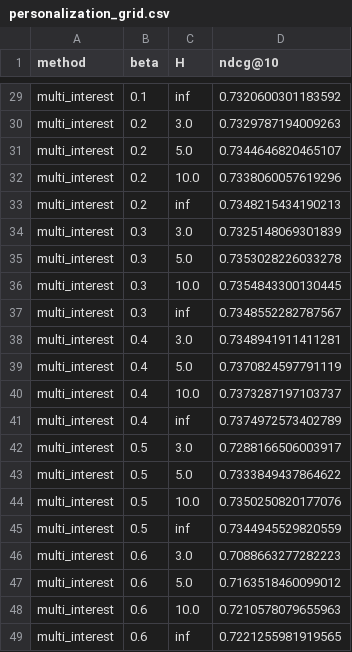
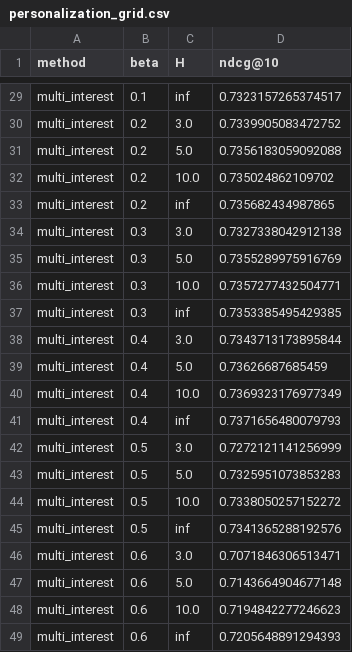
Before and after one commit to mikelandjelos/asap-app, a CSV file: notebooks/results/03_personalization_mmr/personalization_grid.csv, drawn as a sheet; only a part is shown, gaps mark what is left out; the diff covers the shown part only; the diff names each change by its address in the sheet, - before the commit and + after, or states it on an @@ line.

```diff
--- a/notebooks/results/03_personalization_mmr/personalization_grid.csv
+++ b/notebooks/results/03_personalization_mmr/personalization_grid.csv
-D29 (ndcg@10): 0.7320600301183592
+D29 (ndcg@10): 0.7323157265374517
-D30 (ndcg@10): 0.7329787194009263
+D30 (ndcg@10): 0.7339905083472752
-D31 (ndcg@10): 0.7344646820465107
+D31 (ndcg@10): 0.7356183059092088
-D32 (ndcg@10): 0.7338060057619296
+D32 (ndcg@10): 0.735024862109702
-D33 (ndcg@10): 0.7348215434190213
+D33 (ndcg@10): 0.735682434987865
-D34 (ndcg@10): 0.7325148069301839
+D34 (ndcg@10): 0.7327338042912138
-D35 (ndcg@10): 0.7353028226033278
+D35 (ndcg@10): 0.7355289975916769
-D36 (ndcg@10): 0.7354843300130445
+D36 (ndcg@10): 0.7357277432504771
-D37 (ndcg@10): 0.7348552282787567
+D37 (ndcg@10): 0.7353385495429385
-D38 (ndcg@10): 0.7348941911411281
+D38 (ndcg@10): 0.7343713173895844
-D39 (ndcg@10): 0.7370824597791119
+D39 (ndcg@10): 0.73626687685459
-D40 (ndcg@10): 0.7373287197103737
+D40 (ndcg@10): 0.7369323176977349
-D41 (ndcg@10): 0.7374972573402789
+D41 (ndcg@10): 0.7371656480079793
-D42 (ndcg@10): 0.7288166506003917
+D42 (ndcg@10): 0.7272121141256999
-D43 (ndcg@10): 0.7333849437864622
+D43 (ndcg@10): 0.7325951073853283
-D44 (ndcg@10): 0.7350250820177076
+D44 (ndcg@10): 0.7338050257152272
-D45 (ndcg@10): 0.7344945529820559
+D45 (ndcg@10): 0.7341365288192576
-D46 (ndcg@10): 0.7088663277282223
+D46 (ndcg@10): 0.7071846306513471
-D47 (ndcg@10): 0.7163518460099012
+D47 (ndcg@10): 0.7143664904677148
-D48 (ndcg@10): 0.7210578079655963
+D48 (ndcg@10): 0.7194842277246623
-D49 (ndcg@10): 0.7221255981919565
+D49 (ndcg@10): 0.7205648891294393
```
Also changed, not shown: 27 edited cells elsewhere in this file, notebooks/results/03_personalization_mmr/mmr_sweep.csv, notebooks/results/03_personalization_mmr/personalization_test.csv, 21 other files.
